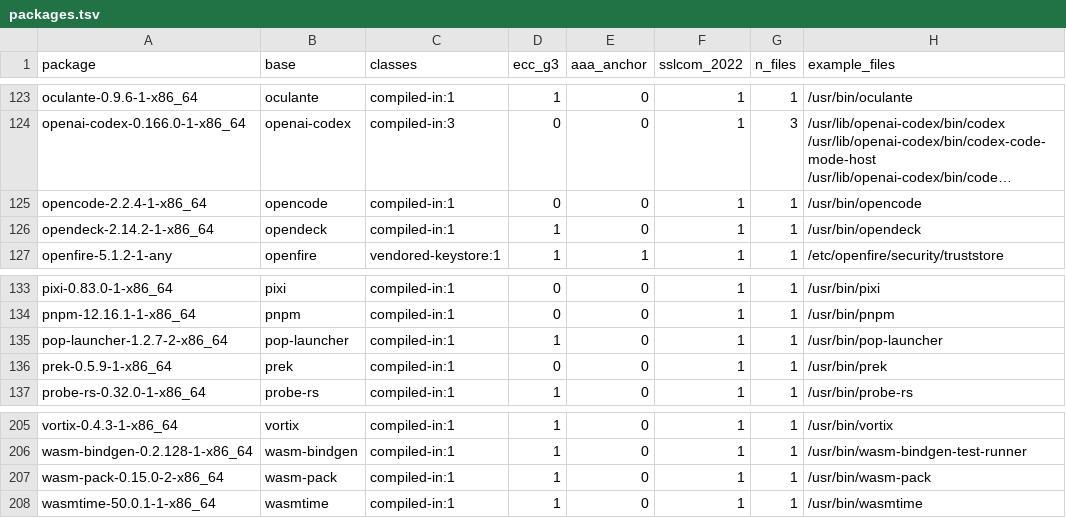
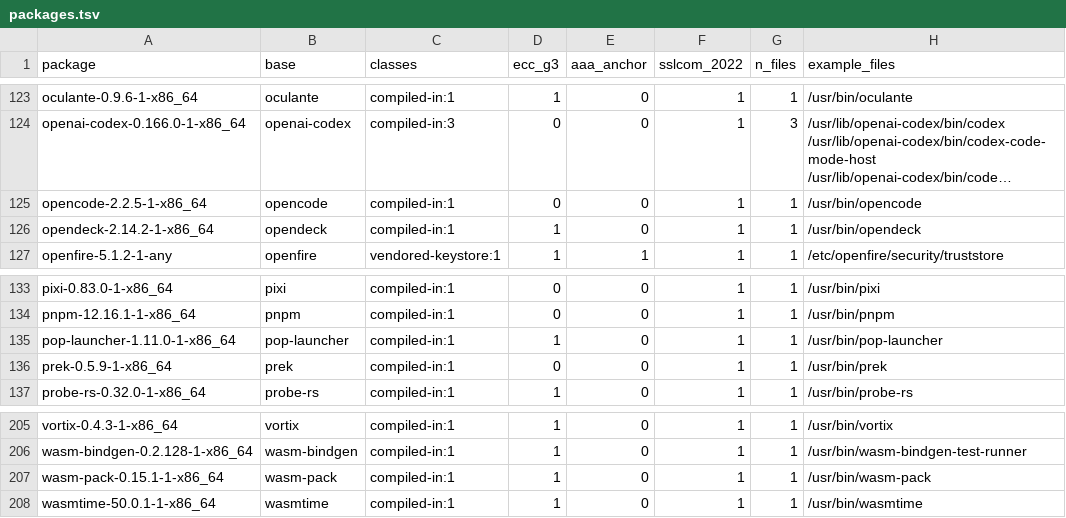
Before and after one commit to 0x9fff00/cacert-scan, a TSV file: report-arch/packages.tsv, drawn as a sheet; only a part is shown, gaps mark what is left out; long unchanged cells end in …; the diff covers the shown part only; the diff names each change by its address in the sheet, - before the commit and + after, or states it on an @@ line.

```diff
--- a/report-arch/packages.tsv
+++ b/report-arch/packages.tsv
-A125 (package): opencode-2.2.4-1-x86_64
+A125 (package): opencode-2.2.5-1-x86_64
-A135 (package): pop-launcher-1.2.7-2-x86_64
+A135 (package): pop-launcher-1.11.0-1-x86_64
-A207 (package): wasm-pack-0.15.0-2-x86_64
+A207 (package): wasm-pack-0.15.1-1-x86_64
```
Also changed, not shown: 20 edited cells elsewhere in this file, report-arch/findings.tsv, 2 other files.
